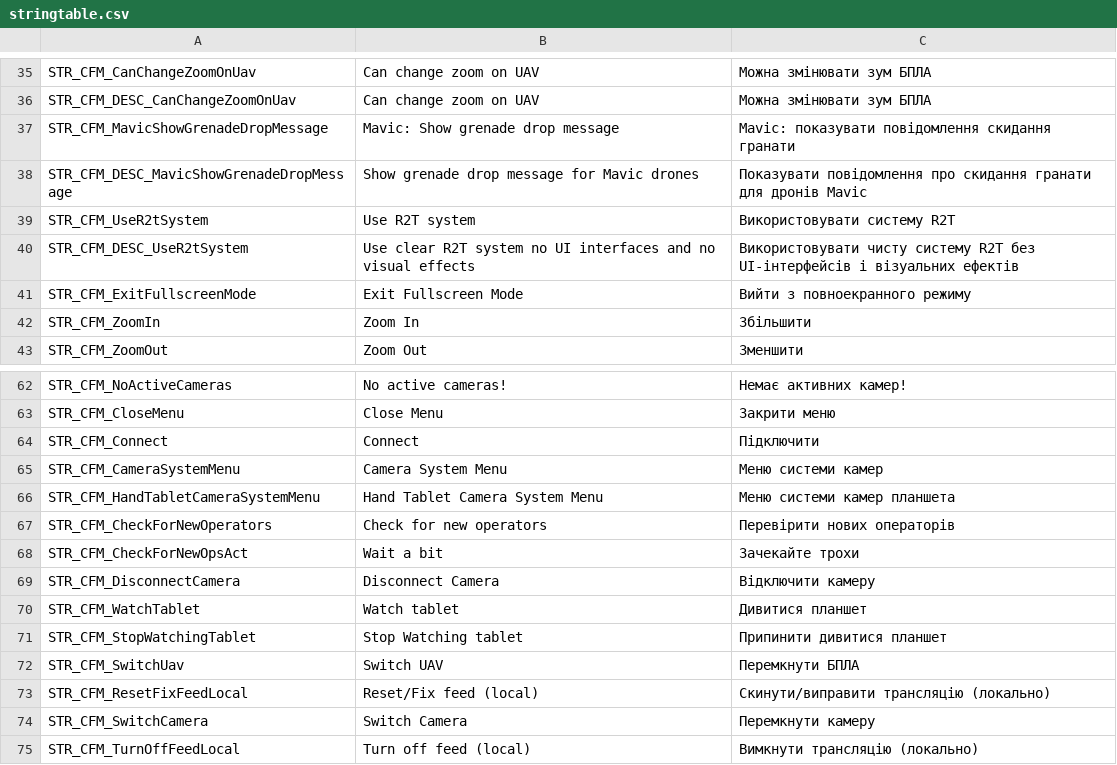
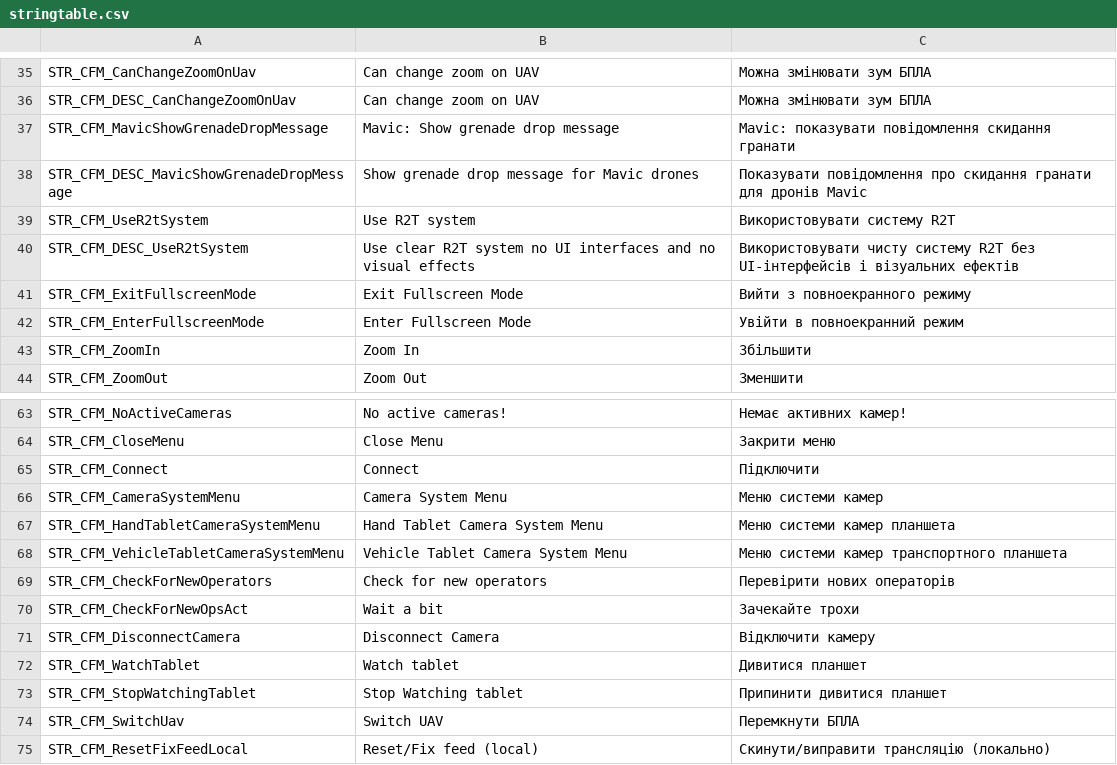
Before and after one commit to VaZaR00/arma3-cfm-system, a CSV file: CFM/stringtable.csv, drawn as a sheet; only a part is shown, gaps mark what is left out; the shorter side is filled out with more unchanged rows.

Commit message:
- enter fullsreen keybind - GET_MON vehTablet tweak - vehTablet menu name change

```diff
--- a/CFM/stringtable.csv
+++ b/CFM/stringtable.csv
@@ -41,2 +41,3 @@ STR_CFM_DESC_UseR2tSystem,"Use clear R2T system no UI interfaces and no visual e
 STR_CFM_ExitFullscreenMode,"Exit Fullscreen Mode","Вийти з повноекранного режиму"
+STR_CFM_EnterFullscreenMode,"Enter Fullscreen Mode","Увійти в повноекранний режим"
 STR_CFM_ZoomIn,"Zoom In","Збільшити"
@@ -66,2 +67,3 @@ STR_CFM_CameraSystemMenu,"Camera System Menu","Меню системи каме
 STR_CFM_HandTabletCameraSystemMenu,"Hand Tablet Camera System Menu","Меню системи камер планшета"
+STR_CFM_VehicleTabletCameraSystemMenu,"Vehicle Tablet Camera System Menu","Меню системи камер транспортного планшета"
 STR_CFM_CheckForNewOperators,"Check for new operators","Перевірити нових операторів"
```
Also changed, not shown: 6 other files.
